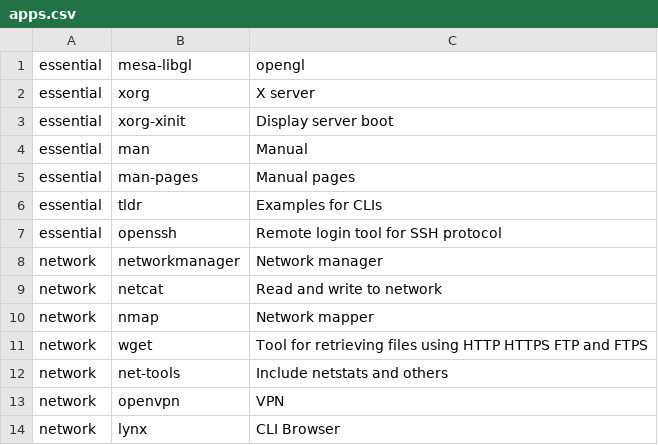
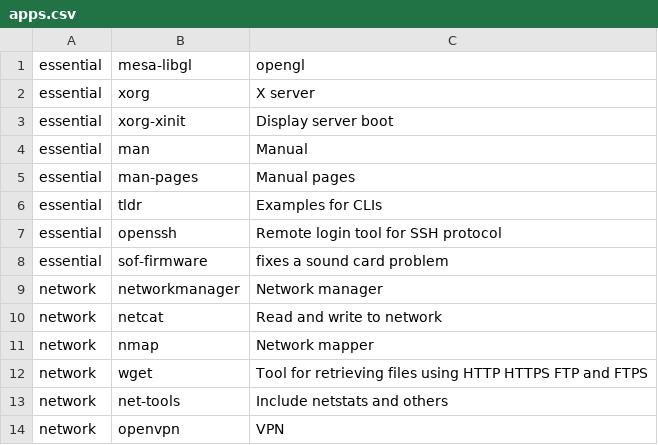
Before and after one commit to bimmerr2019/ArchInstall, a CSV file: apps.csv, drawn as a sheet; only a part is shown; the shorter side is filled out with more unchanged rows; the diff names each change by its address in the sheet, - before the commit and + after, or states it on an @@ line.

Commit message:
add sof-firmware for sound fix

```diff
--- a/apps.csv
+++ b/apps.csv
+row 8: essential | sof-firmware | fixes a sound card problem
```
